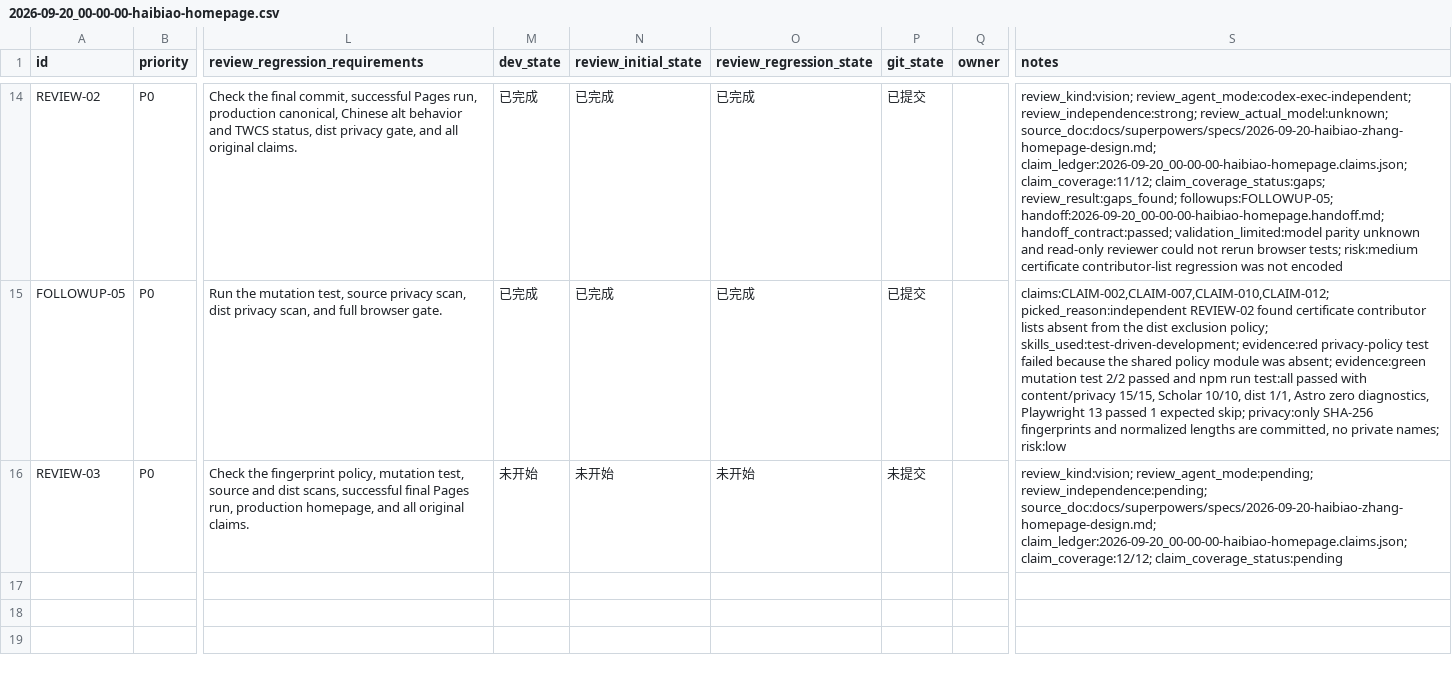
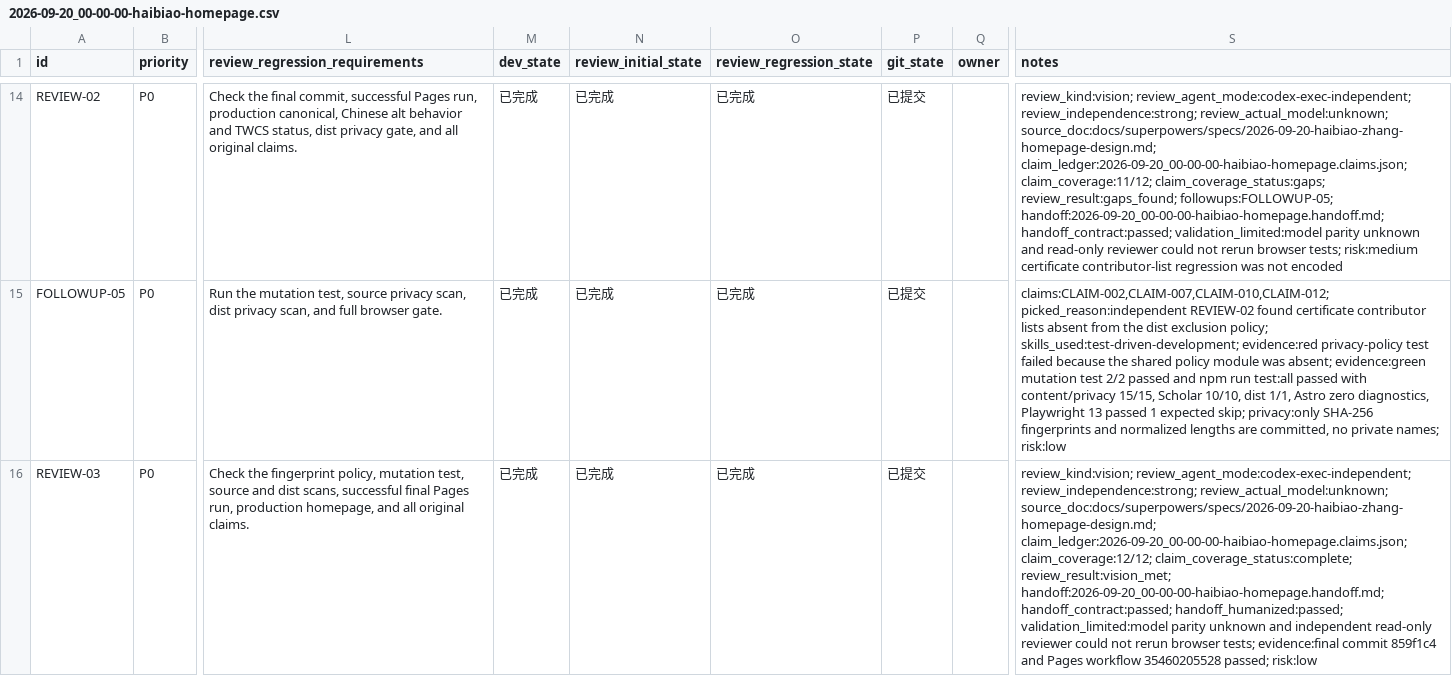
Before and after one commit to codeocd/codeocd.github.io, a CSV file: issues/2026-09-20_00-00-00-haibiao-homepage/2026-09-20_00-00-00-haibiao-homepage.csv, drawn as a sheet; only a part is shown, gaps mark what is left out; the diff names each change by its address in the sheet, - before the commit and + after, or states it on an @@ line.

Commit message:
📃 docs(review): 完成主页独立验收
Why:
- 记录最终独立愿景审查和面向用户的施工交工单

Why this works:
- REVIEW-03 覆盖 12/12 声明并返回 vision_met
- handoff 经 humanizer 编辑和合同检查通过
- 最终 npm run test:all 仍全部通过

Remaining:
- 无功能缺口；推送后仅等待最终 Pages workflow 和生产 HTTP 验证

```diff
--- a/issues/2026-09-20_00-00-00-haibiao-homepage/2026-09-20_00-00-00-haibiao-homepage.csv
+++ b/issues/2026-09-20_00-00-00-haibiao-homepage/2026-09-20_00-00-00-haibiao-homepage.csv
-M16 (dev_state): 未开始
+M16 (dev_state): 已完成
-N16 (review_initial_state): 未开始
+N16 (review_initial_state): 已完成
-O16 (review_regression_state): 未开始
+O16 (review_regression_state): 已完成
-P16 (git_state): 未提交
+P16 (git_state): 已提交
-S16 (notes): review_kind:vision; review_agent_mode:pending; review_independence:pending; source_doc:docs/superpowers/specs/2026-09-20-haibiao-zhang-homepage-design.md; claim_ledger:2026-09-20_00-00-00-haibiao-homepage.claims.json; claim_coverage:12/12; claim_coverage_status:pending
+S16 (notes): review_kind:vision; review_agent_mode:codex-exec-independent; review_independence:strong; review_actual_model:unknown; source_doc:docs/superpowers/specs/2026-09-20-haibiao-zhang-homepage-design.md; claim_ledger:2026-09-20_00-00-00-haibiao-homepage.claims.json; claim_coverage:12/12; claim_coverage_status:complete; review_result:vision_met; handoff:2026-09-20_00-00-00-haibiao-homepage.handoff.md; handoff_contract:passed; handoff_humanized:passed; validation_limited:model parity unknown and independent read-only reviewer could not rerun browser tests; evidence:final commit 859f1c4 and Pages workflow 35460205528 passed; risk:low
```
Also changed, not shown: 4 other files.
